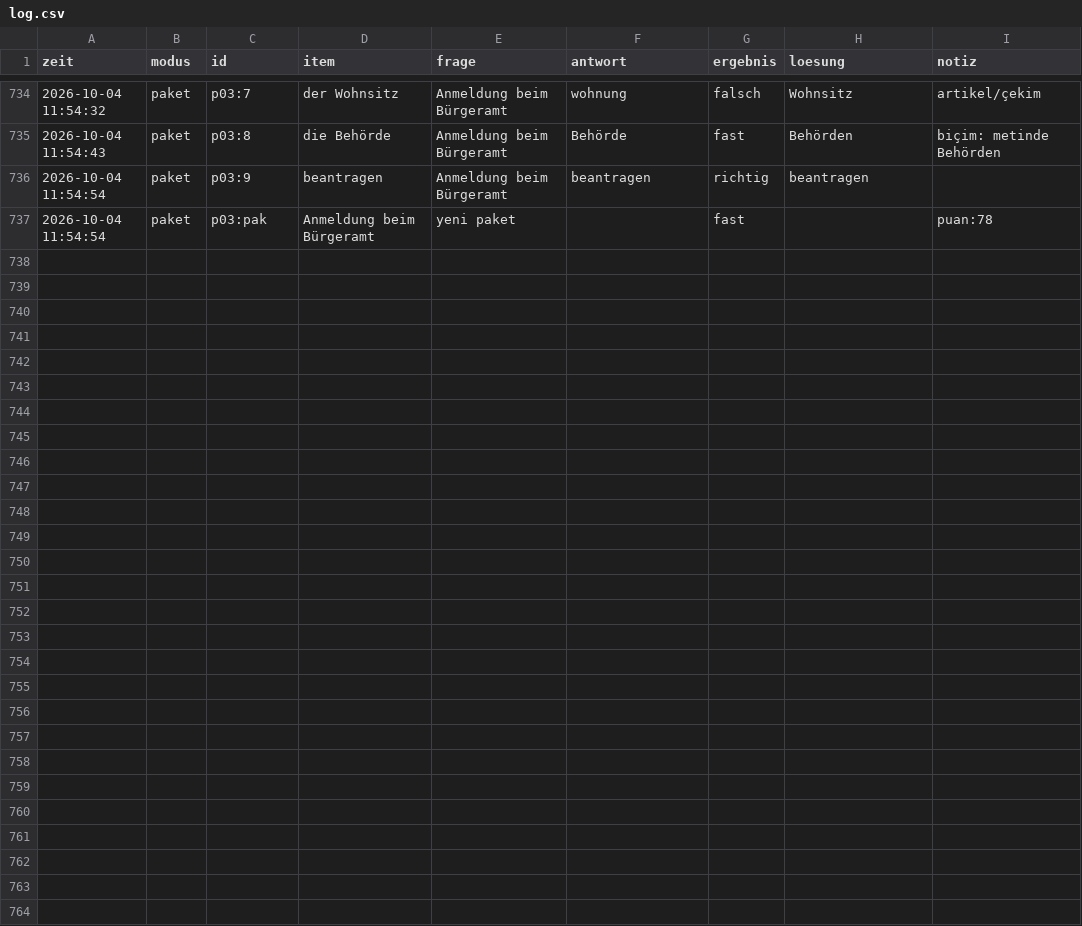
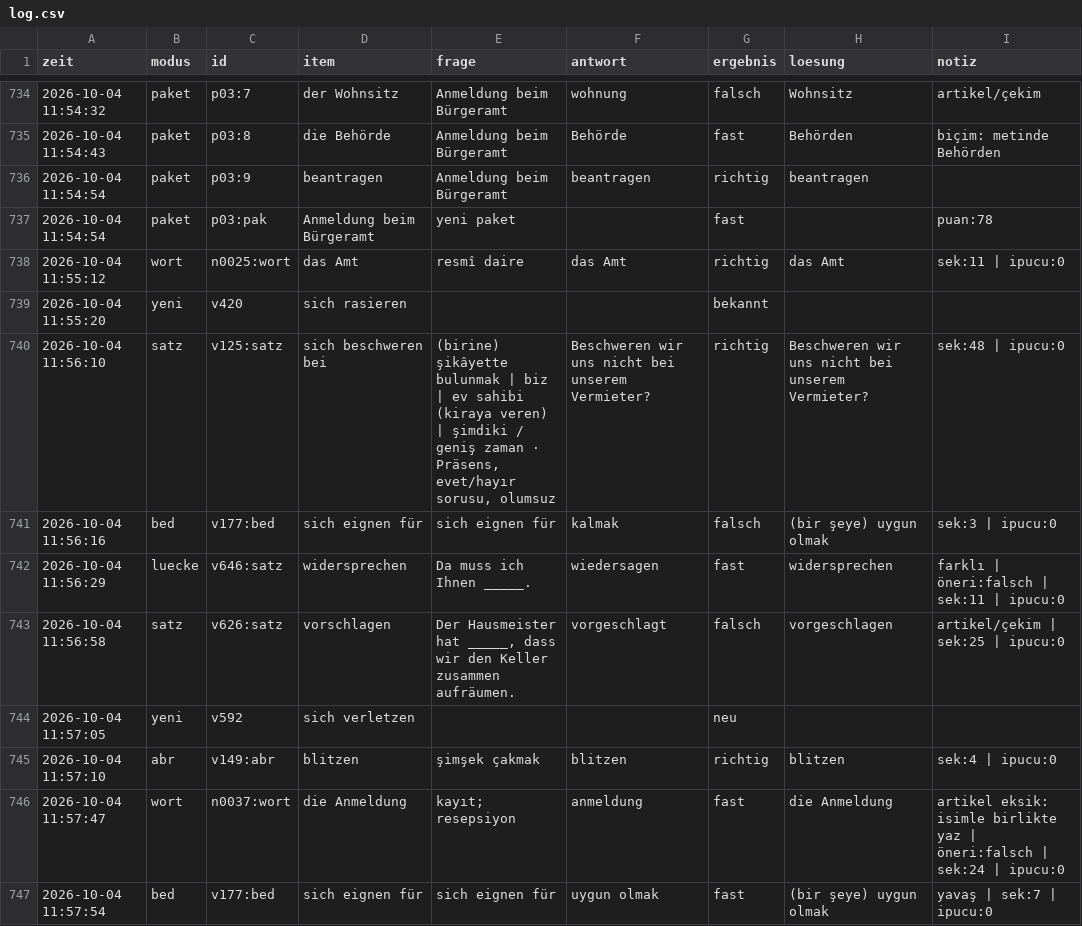
Before and after one commit to mahmutarsla/Almanca-Tekrar, a CSV file: log/log.csv, drawn as a sheet; only a part is shown, gaps mark what is left out.

Commit message:
log: 10 cevap

```diff
--- a/log/log.csv
+++ b/log/log.csv
@@ -737 +737,11 @@
 2026-10-04 11:54:54;paket;p03:pak;Anmeldung beim Bürgeramt;yeni paket;;fast;;puan:78
+2026-10-04 11:55:12;wort;n0025:wort;das Amt;resmî daire;das Amt;richtig;das Amt;sek:11 | ipucu:0
+2026-10-04 11:55:20;yeni;v420;sich rasieren;;;bekannt;;
+2026-10-04 11:56:10;satz;v125:satz;sich beschweren bei;(birine) şikâyette bulunmak | biz | ev sahibi (kiraya veren) | şimdiki / geniş zaman · Präsens, evet/hayır sorusu, olumsuz;Beschweren wir uns nicht bei unserem Vermieter?;richtig;Beschweren wir uns nicht bei unserem Vermieter?;sek:48 | ipucu:0
+2026-10-04 11:56:16;bed;v177:bed;sich eignen für;sich eignen für;kalmak;falsch;(bir şeye) uygun olmak;sek:3 | ipucu:0
+2026-10-04 11:56:29;luecke;v646:satz;widersprechen;Da muss ich Ihnen _____.;wiedersagen;fast;widersprechen;farklı | öneri:falsch | sek:11 | ipucu:0
+2026-10-04 11:56:58;satz;v626:satz;vorschlagen;Der Hausmeister hat _____, dass wir den Keller zusammen aufräumen.;vorgeschlagt;falsch;vorgeschlagen;artikel/çekim | sek:25 | ipucu:0
+2026-10-04 11:57:05;yeni;v592;sich verletzen;;;neu;;
+2026-10-04 11:57:10;abr;v149:abr;blitzen;şimşek çakmak;blitzen;richtig;blitzen;sek:4 | ipucu:0
+2026-10-04 11:57:47;wort;n0037:wort;die Anmeldung;"kayıt; resepsiyon";anmeldung;fast;die Anmeldung;artikel eksik: isimle birlikte yaz | öneri:falsch | sek:24 | ipucu:0
+2026-10-04 11:57:54;bed;v177:bed;sich eignen für;sich eignen für;uygun olmak;fast;(bir şeye) uygun olmak;yavaş | sek:7 | ipucu:0
```
